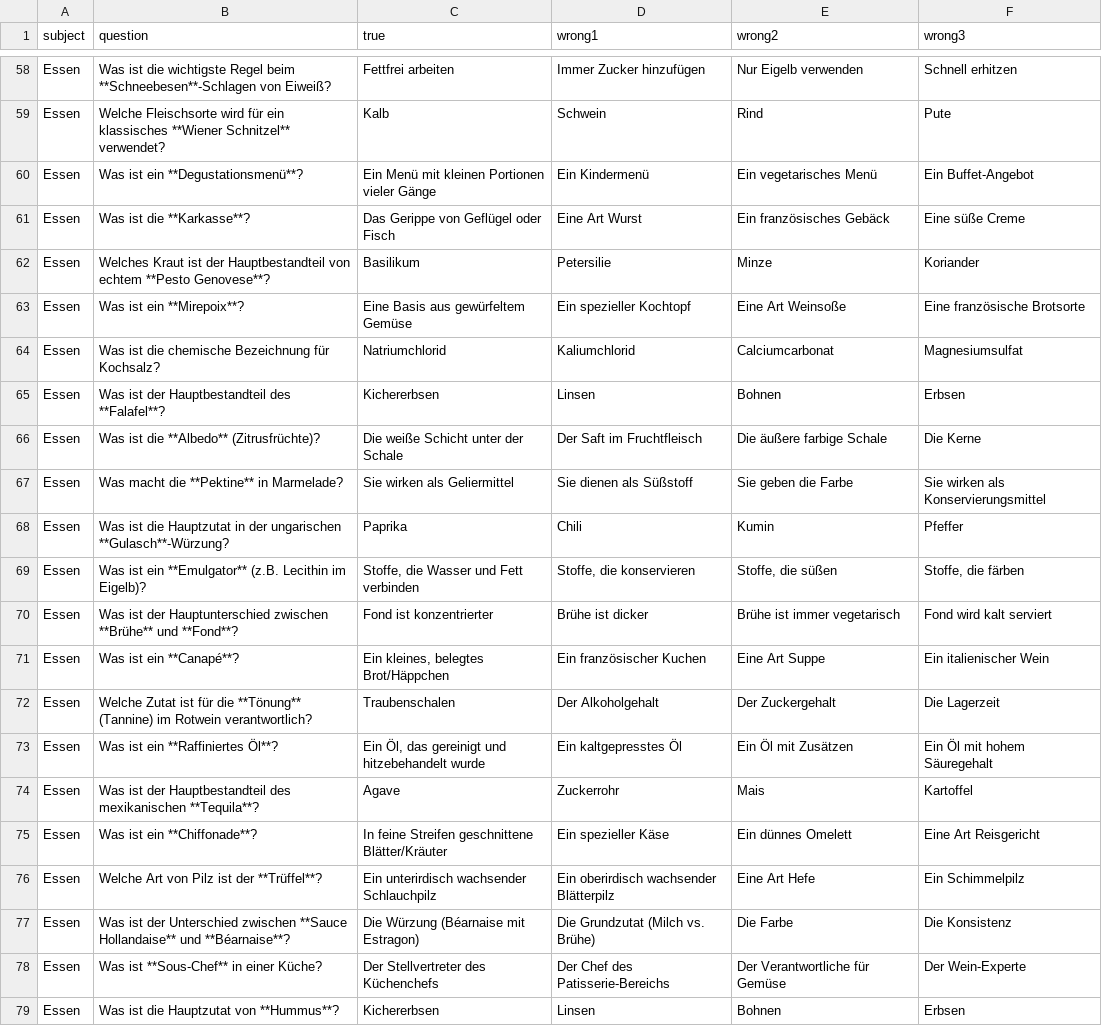
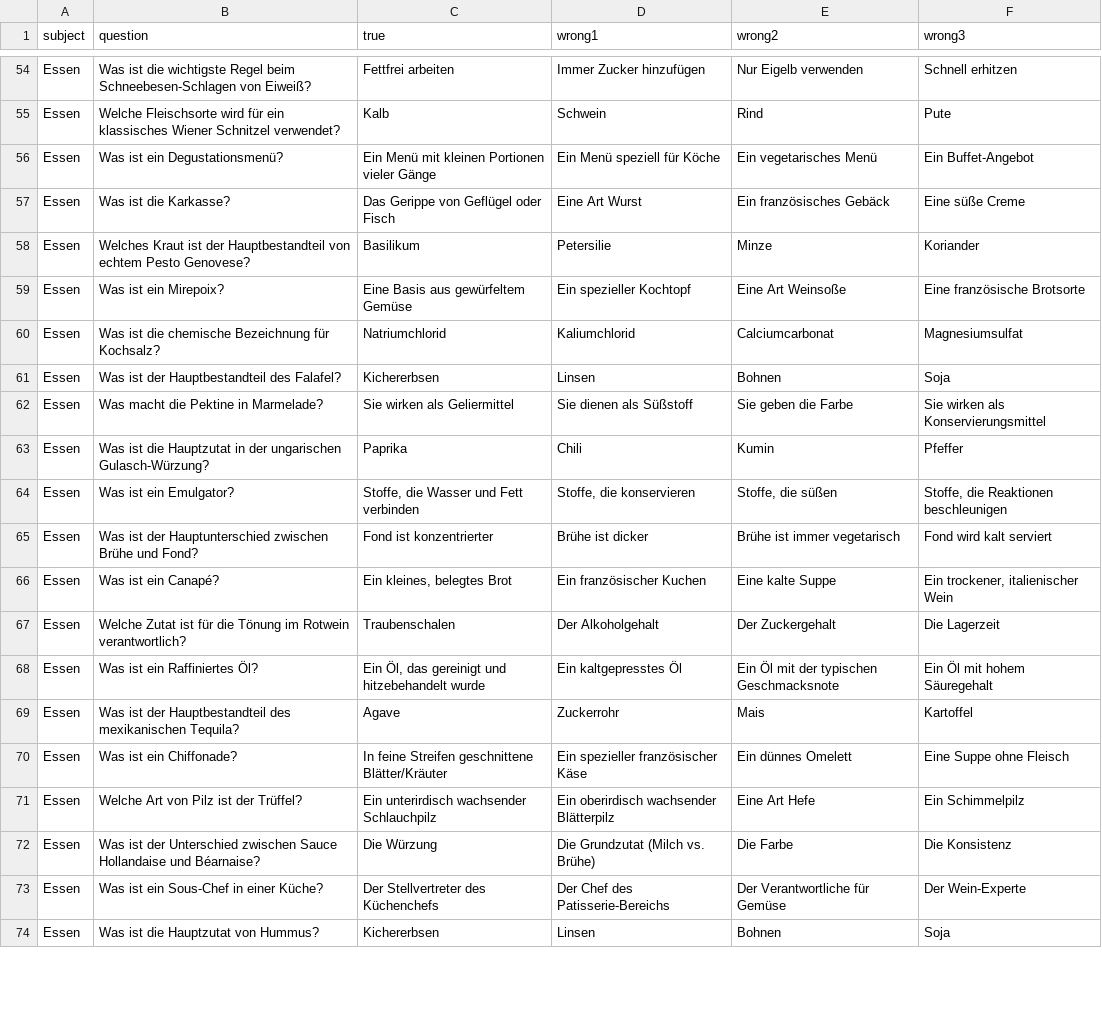
Before and after one commit to CodewithMax05/Quiz, a CSV file: csv/fragen_essen.csv, drawn as a sheet; only a part is shown, gaps mark what is left out; removed rows and columns are numbered as before the commit, all else as after; the diff covers the shown part only; the diff names each change by its address in the sheet, - before the commit and + after, or states it on an @@ line.

```diff
--- a/csv/fragen_essen.csv
+++ b/csv/fragen_essen.csv
-B54 (question): …Regel beim **Schneebesen**-Schlagen von Eiweiß?
+B54 (question): …Regel beim Schneebesen-Schlagen von Eiweiß?
-B55 (question): …ein klassisches **Wiener Schnitzel** verwendet?
+B55 (question): …ein klassisches Wiener Schnitzel verwendet?
-B56 (question): Was ist ein **Degustationsmenü**?
+B56 (question): Was ist ein Degustationsmenü?
-D56 (wrong1): Ein Kindermenü
+D56 (wrong1): Ein Menü speziell für Köche
-B57 (question): Was ist die **Karkasse**?
+B57 (question): Was ist die Karkasse?
-B58 (question): …von echtem **Pesto Genovese**?
+B58 (question): …von echtem Pesto Genovese?
-B59 (question): Was ist ein **Mirepoix**?
+B59 (question): Was ist ein Mirepoix?
-B61 (question): Was ist der Hauptbestandteil des **Falafel**?
+B61 (question): Was ist der Hauptbestandteil des Falafel?
-F61 (wrong3): Erbsen
+F61 (wrong3): Soja
-row 66: Essen | Was ist die **Albedo** (Zitrusfrüchte)? | Die weiße Schicht unter der Schale | Der Saft im Fruchtfleisch | Die äußere farbige Schale | Die Kerne
-B62 (question): Was macht die **Pektine** in Marmelade?
+B62 (question): Was macht die Pektine in Marmelade?
-B63 (question): …der ungarischen **Gulasch**-Würzung?
+B63 (question): …der ungarischen Gulasch-Würzung?
-B64 (question): Was ist ein **Emulgator** (z.B. Lecithin im Eigelb)?
+B64 (question): Was ist ein Emulgator?
-F64 (wrong3): Stoffe, die färben
+F64 (wrong3): Stoffe, die Reaktionen beschleunigen
-B65 (question): …Hauptunterschied zwischen **Brühe** und **Fond**?
+B65 (question): …Hauptunterschied zwischen Brühe und Fond?
-B66 (question): Was ist ein **Canapé**?
+B66 (question): Was ist ein Canapé?
-C66 (true): Ein kleines, belegtes Brot/Häppchen
+C66 (true): Ein kleines, belegtes Brot
-E66 (wrong2): Eine Art Suppe
+E66 (wrong2): Eine kalte Suppe
-F66 (wrong3): Ein italienischer Wein
+F66 (wrong3): Ein trockener, italienischer Wein
-B67 (question): …für die **Tönung** (Tannine) im Rotwein…
+B67 (question): …für die Tönung im Rotwein…
-B68 (question): Was ist ein **Raffiniertes Öl**?
+B68 (question): Was ist ein Raffiniertes Öl?
-E68 (wrong2): Ein Öl mit Zusätzen
+E68 (wrong2): Ein Öl mit der typischen Geschmacksnote
-B69 (question): …des mexikanischen **Tequila**?
+B69 (question): …des mexikanischen Tequila?
-B70 (question): Was ist ein **Chiffonade**?
+B70 (question): Was ist ein Chiffonade?
-D70 (wrong1): Ein spezieller Käse
+D70 (wrong1): Ein spezieller französischer Käse
-F70 (wrong3): Eine Art Reisgericht
+F70 (wrong3): Eine Suppe ohne Fleisch
-B71 (question): Welche Art von Pilz ist der **Trüffel**?
+B71 (question): Welche Art von Pilz ist der Trüffel?
-B72 (question): …Unterschied zwischen **Sauce Hollandaise** und **Béarnaise**?
+B72 (question): …Unterschied zwischen Sauce Hollandaise und Béarnaise?
-C72 (true): Die Würzung (Béarnaise mit Estragon)
+C72 (true): Die Würzung
-B73 (question): Was ist **Sous-Chef** in einer Küche?
+B73 (question): Was ist ein Sous-Chef in einer Küche?
-B74 (question): Was ist die Hauptzutat von **Hummus**?
+B74 (question): Was ist die Hauptzutat von Hummus?
-F74 (wrong3): Erbsen
+F74 (wrong3): Soja
```
Also changed, not shown: 12 removed rows and 86 edited cells elsewhere in this file.
